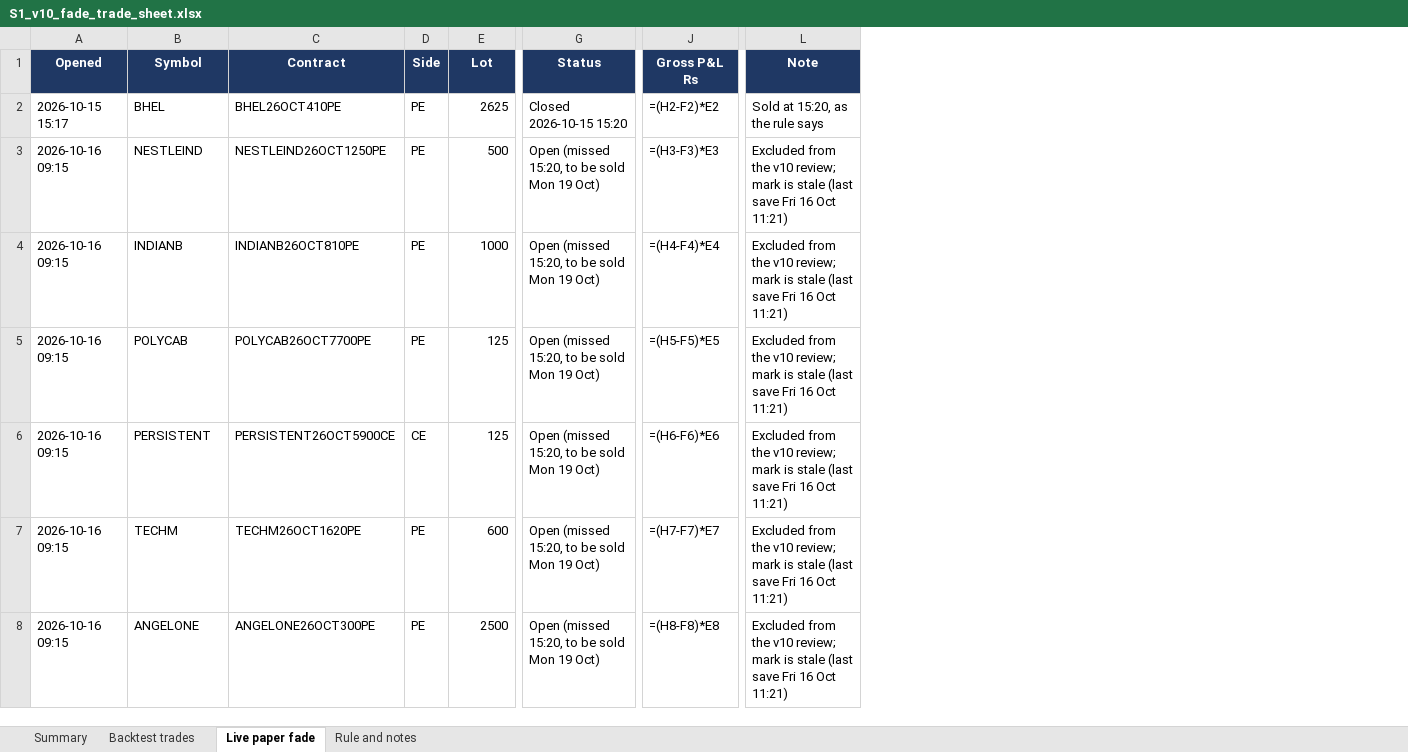
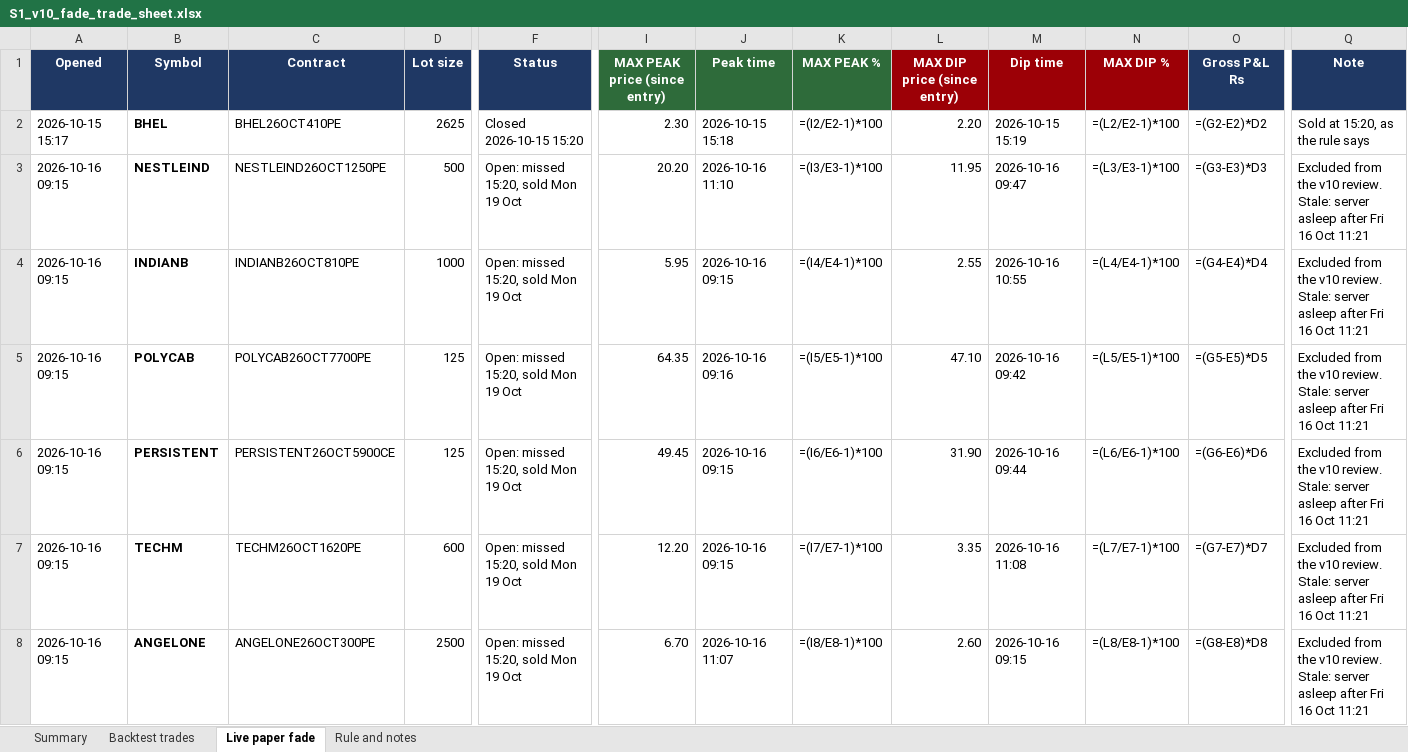
Before and after one commit to sherwingm/project-f-0, an Excel workbook: data/results/S1_v10_fade_trade_sheet.xlsx, sheet Live paper fade, drawn as a sheet; only a part is shown, gaps mark what is left out; values as stored, in another font and other column widths than the file's, no borders; formulas without a stored value are shown as written; removed rows and columns are numbered as before the commit, all else as after; the diff covers the shown part only; the diff names each change by its address in the sheet, - before the commit and + after, or states it on an @@ line.

```diff
--- a/data/results/S1_v10_fade_trade_sheet.xlsx (sheet Live paper fade)
+++ b/data/results/S1_v10_fade_trade_sheet.xlsx (sheet Live paper fade)
-column D (Side), rows 2-8: PE | PE | PE | PE | CE | PE | PE
+column I (MAX PEAK price (since entry)), rows 2-8: 2.30 | 20.20 | 5.95 | 64.35 | 49.45 | 12.20 | 6.70
+column J (Peak time), rows 2-8: 2026-10-15 15:18 | 2026-10-16 11:10 | 2026-10-16 09:15 | 2026-10-16 09:16 | 2026-10-16 09:15 | 2026-10-16 09:15 | 2026-10-16 11:07
+column K (MAX PEAK %), rows 2-8: =(I2/E2-1)*100 | =(I3/E3-1)*100 | =(I4/E4-1)*100 | =(I5/E5-1)*100 | =(I6/E6-1)*100 | =(I7/E7-1)*100 | =(I8/E8-1)*100
+column L (MAX DIP price (since entry)), rows 2-8: 2.20 | 11.95 | 2.55 | 47.10 | 31.90 | 3.35 | 2.60
+column M (Dip time), rows 2-8: 2026-10-15 15:19 | 2026-10-16 09:47 | 2026-10-16 10:55 | 2026-10-16 09:42 | 2026-10-16 09:44 | 2026-10-16 11:08 | 2026-10-16 09:15
+column N (MAX DIP %), rows 2-8: =(L2/E2-1)*100 | =(L3/E3-1)*100 | =(L4/E4-1)*100 | =(L5/E5-1)*100 | =(L6/E6-1)*100 | =(L7/E7-1)*100 | =(L8/E8-1)*100
-D1: Lot
+D1: Lot size
-B2:B8 bold: off
+B2:B8 bold: on
-O2 (Gross P&L Rs): =(H2-F2)*E2
+O2 (Gross P&L Rs): =(G2-E2)*D2
-F3:F8 (Status): Open (missed 15:20, to be sold Mon 19 Oct)
+F3:F8 (Status): Open: missed 15:20, sold Mon 19 Oct
-O3 (Gross P&L Rs): =(H3-F3)*E3
+O3 (Gross P&L Rs): =(G3-E3)*D3
-Q3:Q8 (Note): …the v10 review; mark is stale (last save Fri 16 Oct 11:21)
+Q3:Q8 (Note): …the v10 review. Stale: server asleep after Fri 16 Oct 11:21
-O4 (Gross P&L Rs): =(H4-F4)*E4
+O4 (Gross P&L Rs): =(G4-E4)*D4
-O5 (Gross P&L Rs): =(H5-F5)*E5
+O5 (Gross P&L Rs): =(G5-E5)*D5
-O6 (Gross P&L Rs): =(H6-F6)*E6
+O6 (Gross P&L Rs): =(G6-E6)*D6
-O7 (Gross P&L Rs): =(H7-F7)*E7
+O7 (Gross P&L Rs): =(G7-E7)*D7
-O8 (Gross P&L Rs): =(H8-F8)*E8
+O8 (Gross P&L Rs): =(G8-E8)*D8
```
Also changed, not shown: 9 edited cells and cell formats elsewhere in this sheet, sheet Backtest trades, sheet Summary, sheet Rule and notes, 1 other file.
